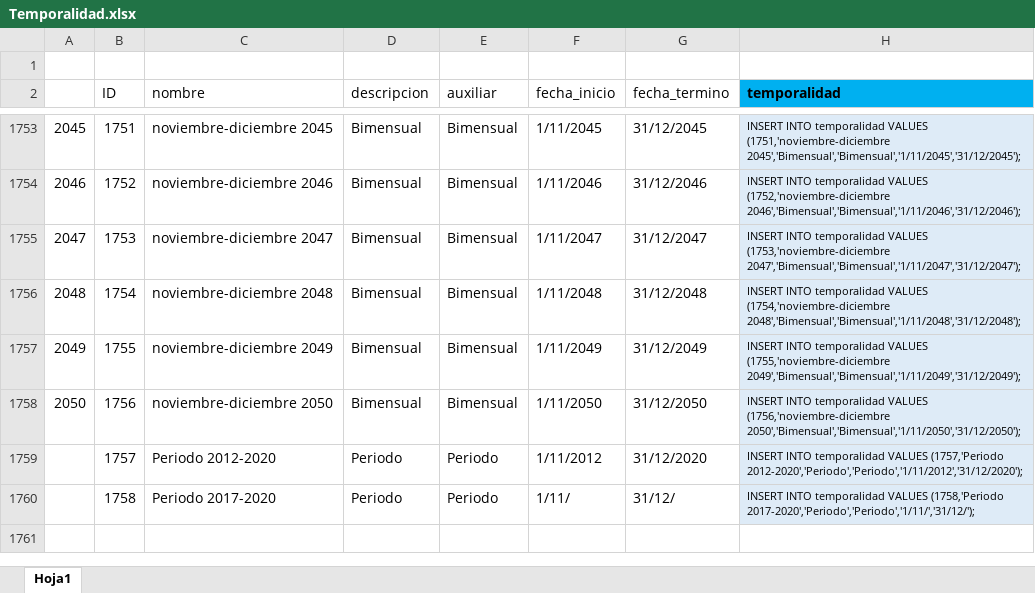
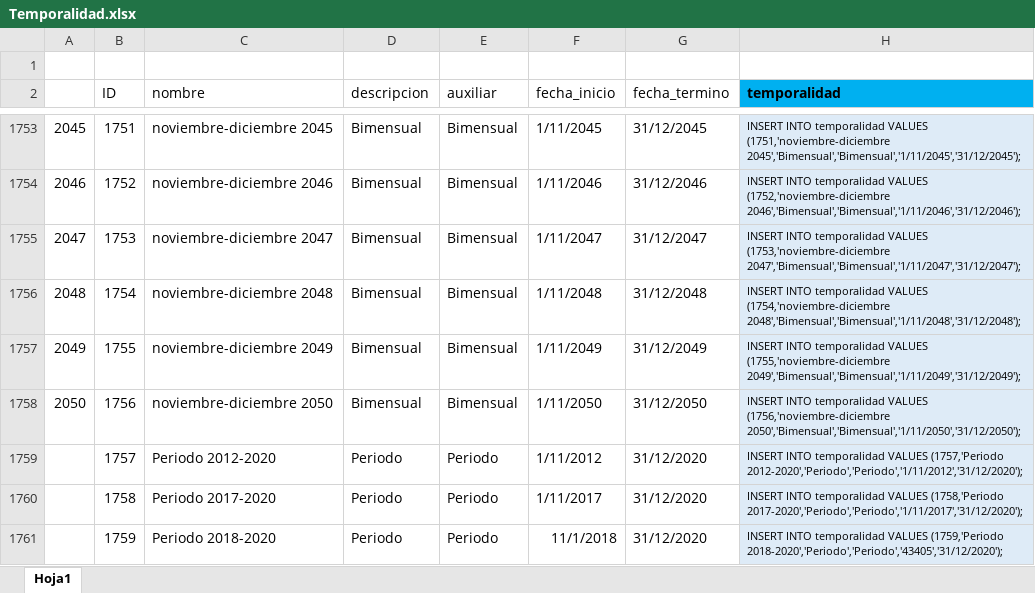
Before and after one commit to Sud-Austral/DATA-COMUN, an Excel workbook: 000 TABLAS GENERALES/Temporalidad.xlsx, sheet Hoja1, drawn as a sheet; only a part is shown, gaps mark what is left out; values as stored, in another font and other column widths than the file's, no borders; table styles not drawn; the diff names each change by its address in the sheet, - before the commit and + after, or states it on an @@ line.

Commit message:
Update Temporalidad.xlsx

```diff
--- a/000 TABLAS GENERALES/Temporalidad.xlsx (sheet Hoja1)
+++ b/000 TABLAS GENERALES/Temporalidad.xlsx (sheet Hoja1)
-F1760 (fecha_inicio): 1/11/
+F1760 (fecha_inicio): 1/11/2017
-G1760 (fecha_termino): 31/12/
+G1760 (fecha_termino): 31/12/2020
-H1760 (temporalidad): …VALUES (1758,'Periodo 2017-2020','Periodo','Periodo','1/11/','31/12/');
+H1760 (temporalidad): …VALUES (1758,'Periodo 2017-2020','Periodo','Periodo','1/11/2017','31/12/2020');
+row 1761:  | 1759 | Periodo 2018-2020 | Periodo | Periodo | 11/1/2018 | 31/12/2020 | INSERT INTO temporalidad VALUES (1759,'Periodo 2018-2020','Periodo','Periodo','43405','31/12/2020');
```
